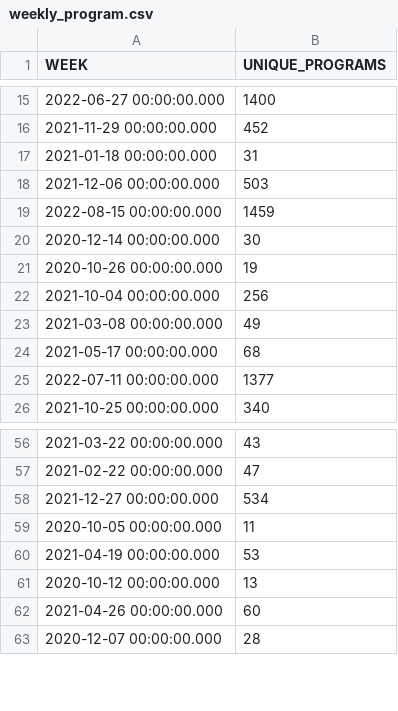
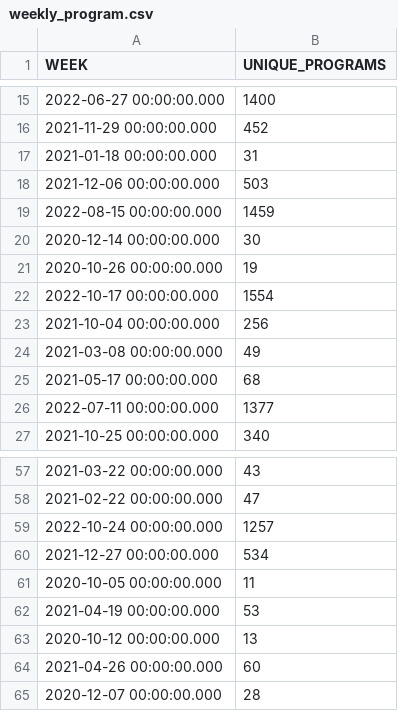
Before and after one commit to spire-fyi/spire_fyi, a CSV file: data/weekly_program.csv, drawn as a sheet; only a part is shown, gaps mark what is left out.

```diff
--- a/data/weekly_program.csv
+++ b/data/weekly_program.csv
@@ -21,2 +21,3 @@ WEEK,UNIQUE_PROGRAMS
 2020-10-26 00:00:00.000,19
+2022-10-17 00:00:00.000,1554
 2021-10-04 00:00:00.000,256
@@ -57,2 +58,3 @@ WEEK,UNIQUE_PROGRAMS
 2021-02-22 00:00:00.000,47
+2022-10-24 00:00:00.000,1257
 2021-12-27 00:00:00.000,534
```
Also changed, not shown: data/program_flipside_labels.csv, data/program_solana_fm_labels.csv, 32 other files.
